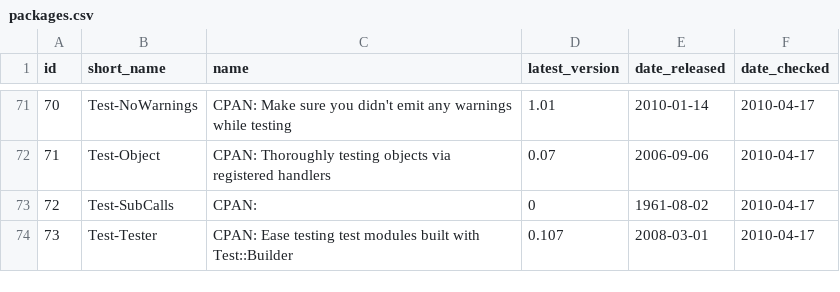
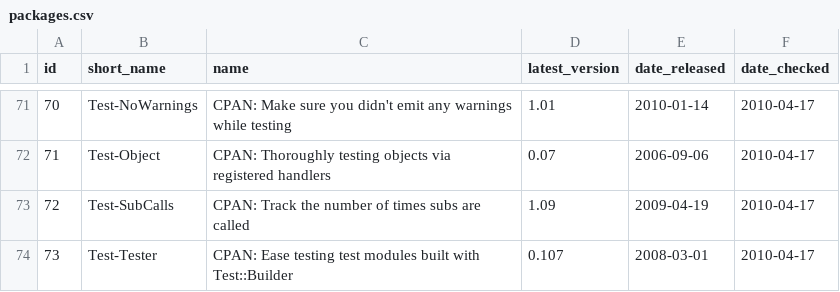
Before and after one commit to troywill/shilohSchema, a CSV file: 2010_spring/csv/packages.csv, drawn as a sheet; only a part is shown, gaps mark what is left out.

```diff
--- a/2010_spring/csv/packages.csv
+++ b/2010_spring/csv/packages.csv
@@ -72,3 +72,3 @@ id,short_name,name,latest_version,date_released,date_checked
 71,Test-Object,CPAN: Thoroughly testing objects via registered handlers,0.07,2006-09-06,2010-04-17
-72,Test-SubCalls,CPAN:,0,1961-08-02,2010-04-17
+72,Test-SubCalls,CPAN: Track the number of times subs are called,1.09,2009-04-19,2010-04-17
 73,Test-Tester,CPAN: Ease testing test modules built with Test::Builder,0.107,2008-03-01,2010-04-17
```
Also changed, not shown: 2010_spring/csv/latest_tarball.csv, 2010_spring/csv/webpages.csv, 2 other files.
